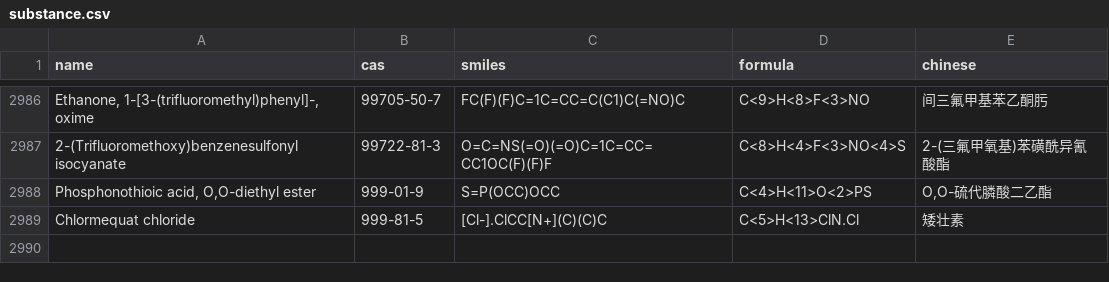
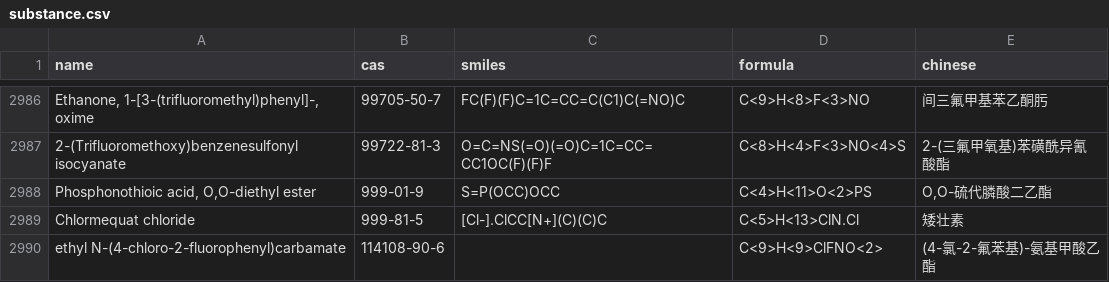
Before and after one commit to clumsykun/chemdb, a CSV file: chempath/data/substance.csv, drawn as a sheet; only a part is shown, gaps mark what is left out; the diff names each change by its address in the sheet, - before the commit and + after, or states it on an @@ line.

```diff
--- a/chempath/data/substance.csv
+++ b/chempath/data/substance.csv
+row 2990: ethyl N-(4-chloro-2-fluorophenyl)carbamate | 114108-90-6 |  | C<9>H<9>ClFNO<2> | (4-氯-2-氟苯基)-氨基甲酸乙酯
```
Also changed, not shown: 11 other files.
